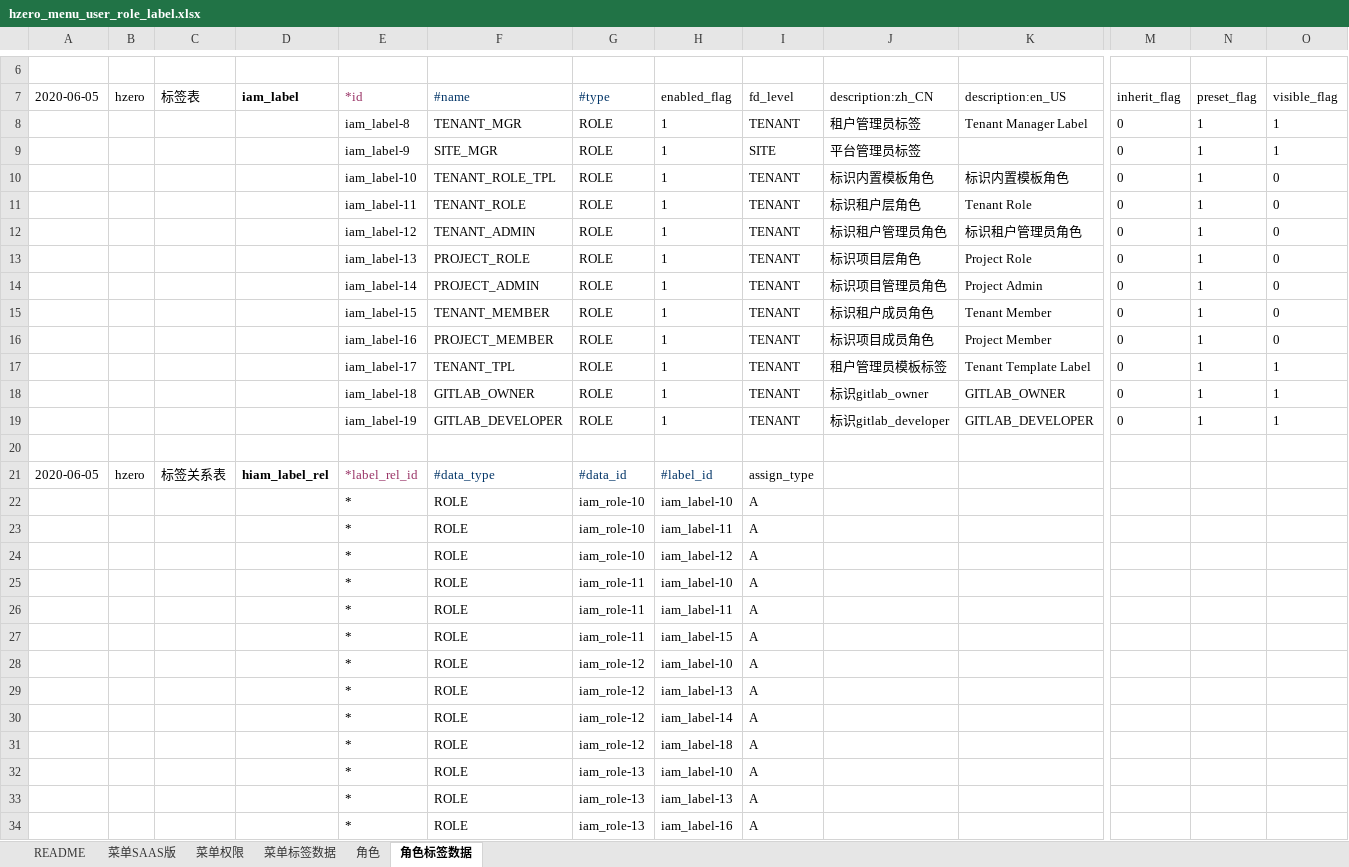
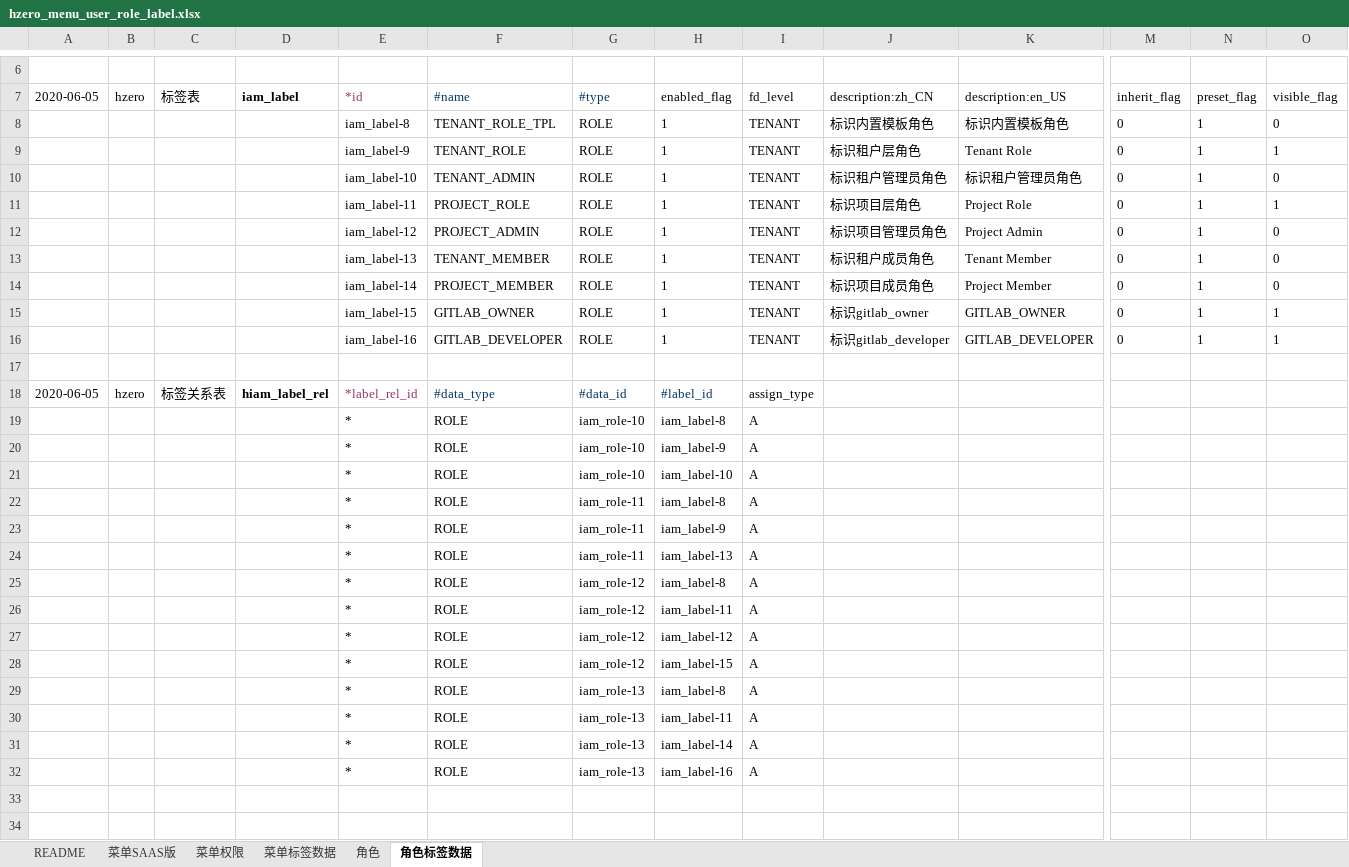
Before and after one commit to open-hand/knowledgebase-service, an Excel workbook: src/main/resources/script/db/init-data/knowledgebase_service/hzero_platform/hzero_menu_user_role_label.xlsx, sheet 角色标签数据, drawn as a sheet; only a part is shown, gaps mark what is left out; values as stored, in another font and other column widths than the file's, no borders; removed rows and columns are numbered as before the commit, all else as after; rows hold the shown columns only; the diff covers the shown part only; the diff names each change by its address in the sheet, - before the commit and + after, or states it on an @@ line.

Commit message:
[DEL] 删除角色label

```diff
--- a/src/main/resources/script/db/init-data/knowledgebase_service/hzero_platform/hzero_menu_user_role_label.xlsx (sheet 角色标签数据)
+++ b/src/main/resources/script/db/init-data/knowledgebase_service/hzero_platform/hzero_menu_user_role_label.xlsx (sheet 角色标签数据)
-row 8:  |  |  |  | iam_label-8 | TENANT_MGR | ROLE | 1 | TENANT | 租户管理员标签 | Tenant Manager Label | 0 | 1 | 1
-row 9:  |  |  |  | iam_label-9 | SITE_MGR | ROLE | 1 | SITE | 平台管理员标签 |  | 0 | 1 | 1
-E8 (*id): iam_label-10
+E8 (*id): iam_label-8
-E9 (*id): iam_label-11
+E9 (*id): iam_label-9
-O9 (visible_flag): 0
+O9 (visible_flag): 1
-E10 (*id): iam_label-12
+E10 (*id): iam_label-10
-E11 (*id): iam_label-13
+E11 (*id): iam_label-11
-O11 (visible_flag): 0
+O11 (visible_flag): 1
-E12 (*id): iam_label-14
+E12 (*id): iam_label-12
-E13 (*id): iam_label-15
+E13 (*id): iam_label-13
-E14 (*id): iam_label-16
+E14 (*id): iam_label-14
-row 17:  |  |  |  | iam_label-17 | TENANT_TPL | ROLE | 1 | TENANT | 租户管理员模板标签 | Tenant Template Label | 0 | 1 | 1
-E15 (*id): iam_label-18
+E15 (*id): iam_label-15
-E16 (*id): iam_label-19
+E16 (*id): iam_label-16
+row 19:  |  |  |  | * | ROLE | iam_role-10 | iam_label-8 | A
+row 20:  |  |  |  | * | ROLE | iam_role-10 | iam_label-9 | A
-G22 (#type): iam_role-10
+G22 (#type): iam_role-11
-H22 (enabled_flag): iam_label-11
+H22 (enabled_flag): iam_label-8
-row 24:  |  |  |  | * | ROLE | iam_role-10 | iam_label-12 | A
-H23 (enabled_flag): iam_label-10
+H23 (enabled_flag): iam_label-9
-H24 (enabled_flag): iam_label-11
+H24 (enabled_flag): iam_label-13
-G25 (#type): iam_role-11
+G25 (#type): iam_role-12
-H25 (enabled_flag): iam_label-15
+H25 (enabled_flag): iam_label-8
-H26 (enabled_flag): iam_label-10
+H26 (enabled_flag): iam_label-11
-H27 (enabled_flag): iam_label-13
+H27 (enabled_flag): iam_label-12
-H28 (enabled_flag): iam_label-14
+H28 (enabled_flag): iam_label-15
-G29 (#type): iam_role-12
+G29 (#type): iam_role-13
-H29 (enabled_flag): iam_label-18
+H29 (enabled_flag): iam_label-8
-H30 (enabled_flag): iam_label-10
+H30 (enabled_flag): iam_label-11
-H31 (enabled_flag): iam_label-13
+H31 (enabled_flag): iam_label-14
```
Also changed, not shown: 1 removed row elsewhere in this sheet.
